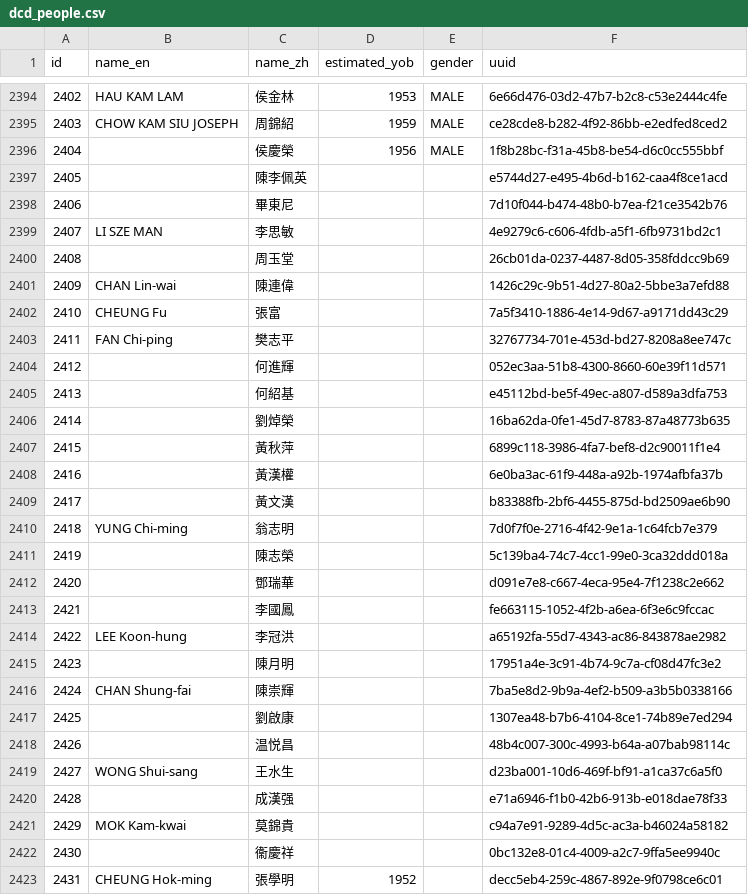
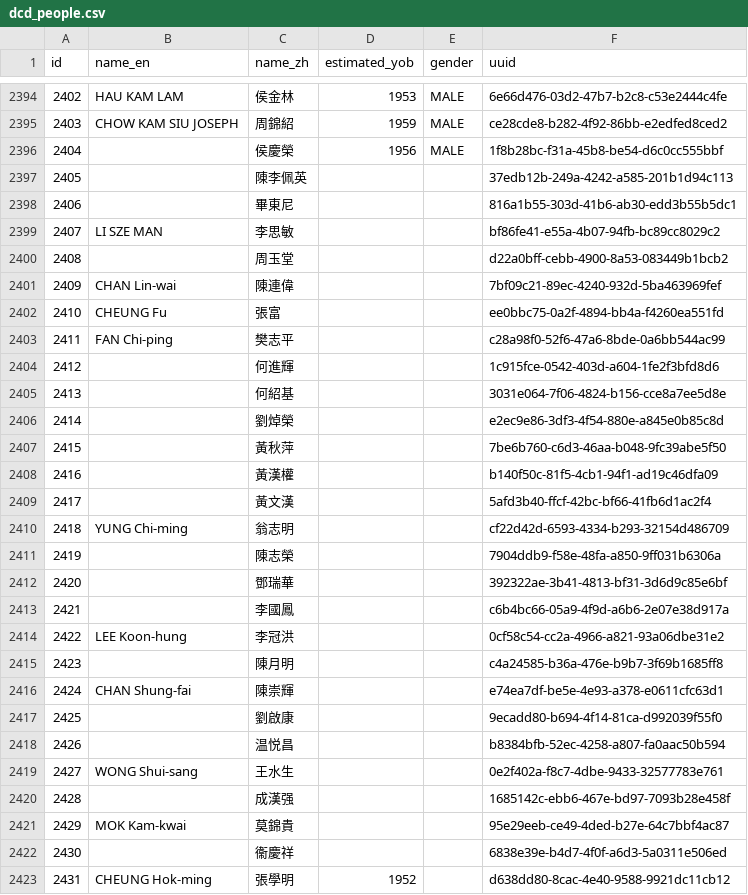
Before and after one commit to nandiheath/dc-data, a CSV file: importer/csv/dcd_people.csv, drawn as a sheet; only a part is shown, gaps mark what is left out; the diff covers the shown part only.

```diff
--- a/importer/csv/dcd_people.csv
+++ b/importer/csv/dcd_people.csv
@@ -2396,28 +2396,28 @@ id,name_en,name_zh,estimated_yob,gender,uuid
 2404,,侯慶榮,1956,MALE,1f8b28bc-f31a-45b8-be54-d6c0cc555bbf
-2405,,陳李佩英,,,e5744d27-e495-4b6d-b162-caa4f8ce1acd
-2406,,畢東尼,,,7d10f044-b474-48b0-b7ea-f21ce3542b76
-2407,LI SZE MAN,李思敏,,,4e9279c6-c606-4fdb-a5f1-6fb9731bd2c1
-2408,,周玉堂,,,26cb01da-0237-4487-8d05-358fddcc9b69
-2409,CHAN Lin-wai,陳連偉,,,1426c29c-9b51-4d27-80a2-5bbe3a7efd88
-2410,CHEUNG Fu,張富,,,7a5f3410-1886-4e14-9d67-a9171dd43c29
-2411,FAN Chi-ping,樊志平,,,32767734-701e-453d-bd27-8208a8ee747c
-2412,,何進輝,,,052ec3aa-51b8-4300-8660-60e39f11d571
-2413,,何紹基,,,e45112bd-be5f-49ec-a807-d589a3dfa753
-2414,,劉焯榮,,,16ba62da-0fe1-45d7-8783-87a48773b635
-2415,,黃秋萍,,,6899c118-3986-4fa7-bef8-d2c90011f1e4
-2416,,黃漢權,,,6e0ba3ac-61f9-448a-a92b-1974afbfa37b
-2417,,黃文漢,,,b83388fb-2bf6-4455-875d-bd2509ae6b90
-2418,YUNG Chi-ming,翁志明,,,7d0f7f0e-2716-4f42-9e1a-1c64fcb7e379
-2419,,陳志榮,,,5c139ba4-74c7-4cc1-99e0-3ca32ddd018a
-2420,,鄧瑞華,,,d091e7e8-c667-4eca-95e4-7f1238c2e662
-2421,,李國鳳,,,fe663115-1052-4f2b-a6ea-6f3e6c9fccac
-2422,LEE Koon-hung,李冠洪,,,a65192fa-55d7-4343-ac86-843878ae2982
-2423,,陳月明,,,17951a4e-3c91-4b74-9c7a-cf08d47fc3e2
-2424,CHAN Shung-fai,陳崇輝,,,7ba5e8d2-9b9a-4ef2-b509-a3b5b0338166
-2425,,劉啟康,,,1307ea48-b7b6-4104-8ce1-74b89e7ed294
-2426,,温悦昌,,,48b4c007-300c-4993-b64a-a07bab98114c
-2427,WONG Shui-sang,王水生,,,d23ba001-10d6-469f-bf91-a1ca37c6a5f0
-2428,,成漢强,,,e71a6946-f1b0-42b6-913b-e018dae78f33
-2429,MOK Kam-kwai,莫錦貴,,,c94a7e91-9289-4d5c-ac3a-b46024a58182
-2430,,衞慶祥,,,0bc132e8-01c4-4009-a2c7-9ffa5ee9940c
-2431,CHEUNG Hok-ming,張學明,1952,,decc5eb4-259c-4867-892e-9f0798ce6c01
+2405,,陳李佩英,,,37edb12b-249a-4242-a585-201b1d94c113
+2406,,畢東尼,,,816a1b55-303d-41b6-ab30-edd3b55b5dc1
+2407,LI SZE MAN,李思敏,,,bf86fe41-e55a-4b07-94fb-bc89cc8029c2
+2408,,周玉堂,,,d22a0bff-cebb-4900-8a53-083449b1bcb2
+2409,CHAN Lin-wai,陳連偉,,,7bf09c21-89ec-4240-932d-5ba463969fef
+2410,CHEUNG Fu,張富,,,ee0bbc75-0a2f-4894-bb4a-f4260ea551fd
+2411,FAN Chi-ping,樊志平,,,c28a98f0-52f6-47a6-8bde-0a6bb544ac99
+2412,,何進輝,,,1c915fce-0542-403d-a604-1fe2f3bfd8d6
+2413,,何紹基,,,3031e064-7f06-4824-b156-cce8a7ee5d8e
+2414,,劉焯榮,,,e2ec9e86-3df3-4f54-880e-a845e0b85c8d
+2415,,黃秋萍,,,7be6b760-c6d3-46aa-b048-9fc39abe5f50
+2416,,黃漢權,,,b140f50c-81f5-4cb1-94f1-ad19c46dfa09
+2417,,黃文漢,,,5afd3b40-ffcf-42bc-bf66-41fb6d1ac2f4
+2418,YUNG Chi-ming,翁志明,,,cf22d42d-6593-4334-b293-32154d486709
+2419,,陳志榮,,,7904ddb9-f58e-48fa-a850-9ff031b6306a
+2420,,鄧瑞華,,,392322ae-3b41-4813-bf31-3d6d9c85e6bf
+2421,,李國鳳,,,c6b4bc66-05a9-4f9d-a6b6-2e07e38d917a
+2422,LEE Koon-hung,李冠洪,,,0cf58c54-cc2a-4966-a821-93a06dbe31e2
+2423,,陳月明,,,c4a24585-b36a-476e-b9b7-3f69b1685ff8
+2424,CHAN Shung-fai,陳崇輝,,,e74ea7df-be5e-4e93-a378-e0611cfc63d1
+2425,,劉啟康,,,9ecadd80-b694-4f14-81ca-d992039f55f0
+2426,,温悦昌,,,b8384bfb-52ec-4258-a807-fa0aac50b594
+2427,WONG Shui-sang,王水生,,,0e2f402a-f8c7-4dbe-9433-32577783e761
+2428,,成漢强,,,1685142c-ebb6-467e-bd97-7093b28e458f
+2429,MOK Kam-kwai,莫錦貴,,,95e29eeb-ce49-4ded-b27e-64c7bbf4ac87
+2430,,衞慶祥,,,6838e39e-b4d7-4f0f-a6d3-5a0311e506ed
+2431,CHEUNG Hok-ming,張學明,1952,,d638dd80-8cac-4e40-9588-9921dc11cb12
```
Also changed, not shown: 18 edited cells elsewhere in this file, importer/csv/dcd_constituency_predecessors.csv, importer/csv/dcd_councilors.csv.
